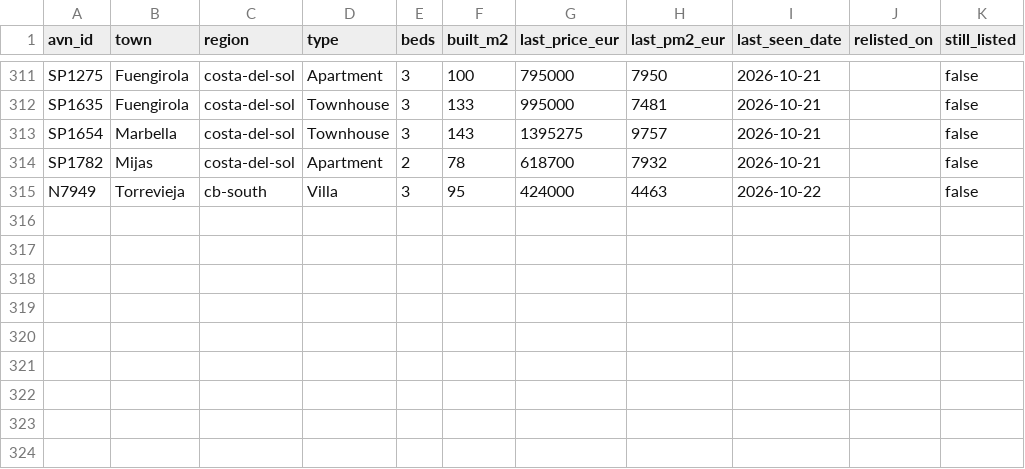
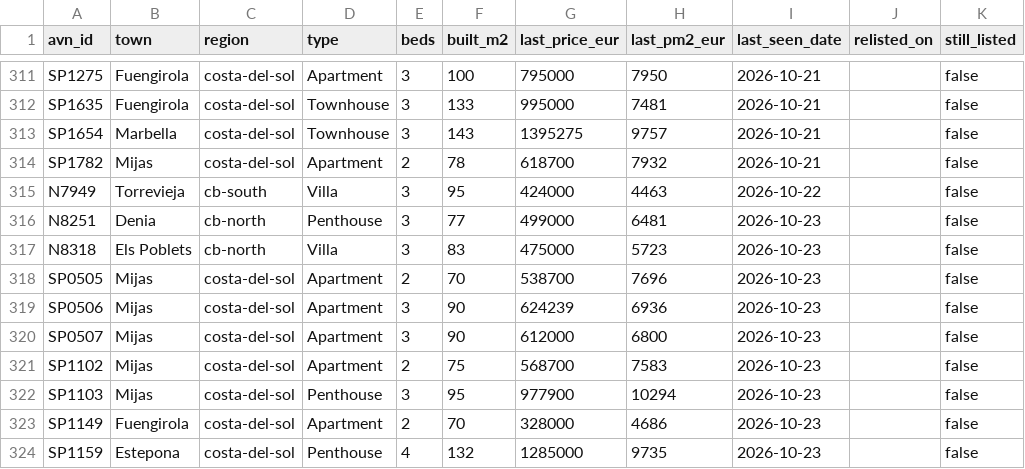
Before and after one commit to HenrikKolstad/avena-terminal, a CSV file: public/open-data/tombstones.csv, drawn as a sheet; only a part is shown, gaps mark what is left out; the diff names each change by its address in the sheet, - before the commit and + after, or states it on an @@ line.

```diff
--- a/public/open-data/tombstones.csv
+++ b/public/open-data/tombstones.csv
+row 316: N8251 | Denia | cb-north | Penthouse | 3 | 77 | 499000 | 6481 | 2026-10-23 |  | false
+row 317: N8318 | Els Poblets | cb-north | Villa | 3 | 83 | 475000 | 5723 | 2026-10-23 |  | false
+row 318: SP0505 | Mijas | costa-del-sol | Apartment | 2 | 70 | 538700 | 7696 | 2026-10-23 |  | false
+row 319: SP0506 | Mijas | costa-del-sol | Apartment | 3 | 90 | 624239 | 6936 | 2026-10-23 |  | false
+row 320: SP0507 | Mijas | costa-del-sol | Apartment | 3 | 90 | 612000 | 6800 | 2026-10-23 |  | false
+row 321: SP1102 | Mijas | costa-del-sol | Apartment | 2 | 75 | 568700 | 7583 | 2026-10-23 |  | false
+row 322: SP1103 | Mijas | costa-del-sol | Penthouse | 3 | 95 | 977900 | 10294 | 2026-10-23 |  | false
+row 323: SP1149 | Fuengirola | costa-del-sol | Apartment | 2 | 70 | 328000 | 4686 | 2026-10-23 |  | false
+row 324: SP1159 | Estepona | costa-del-sol | Penthouse | 4 | 132 | 1285000 | 9735 | 2026-10-23 |  | false
```
Also changed, not shown: public/open-data/movement-ledger.csv, public/open-data/moves.csv, 6 other files.
